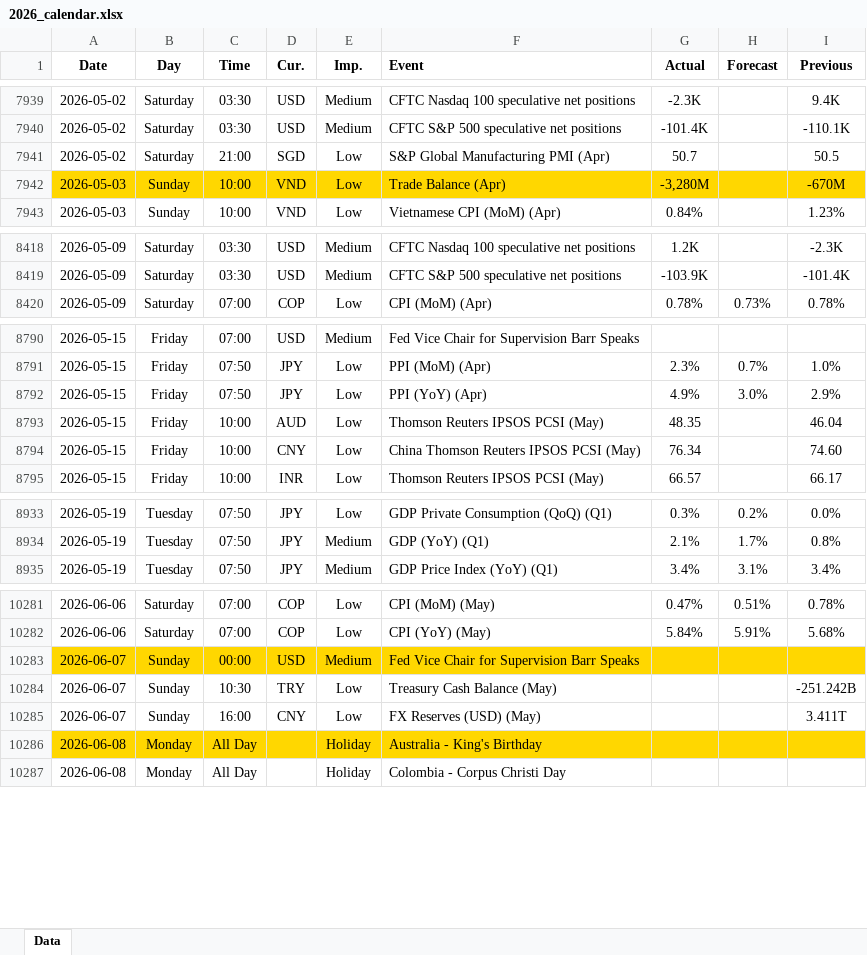
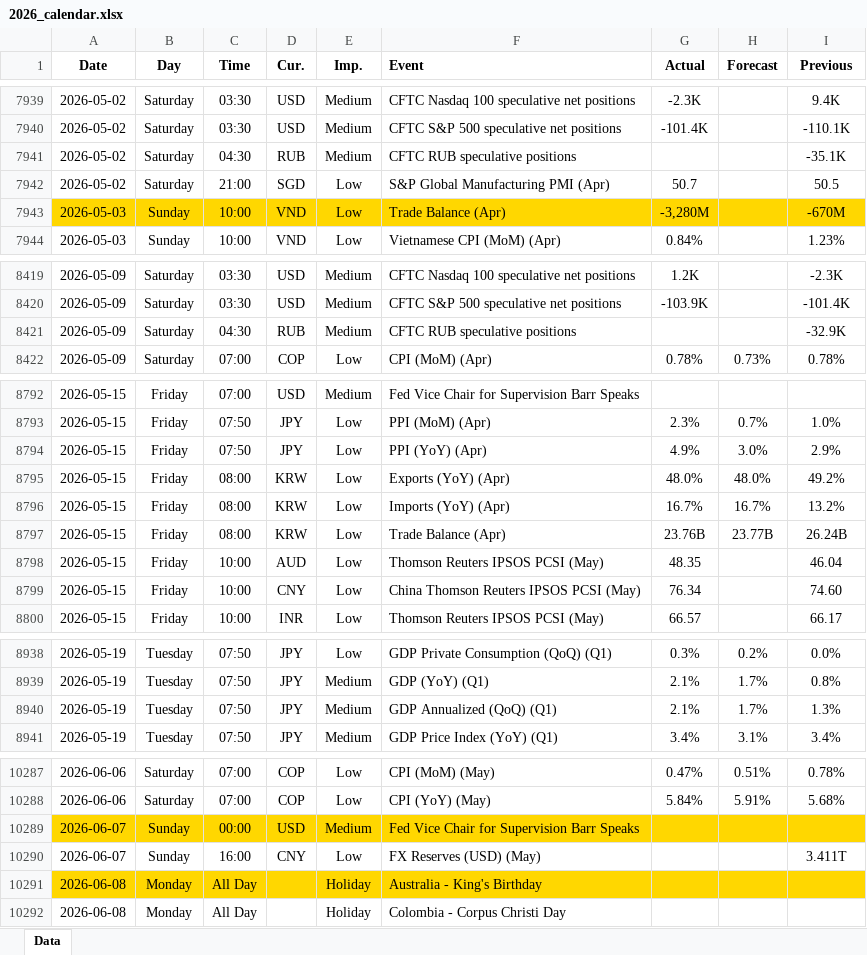
Before and after one commit to yiyousiow000814/XAUUSD-Calendar-Agent, an Excel workbook: data/Economic_Calendar/2026/2026_calendar.xlsx, sheet Data, drawn as a sheet; only a part is shown, gaps mark what is left out; values as stored, in another font and other column widths than the file's, no borders; removed rows and columns are numbered as before the commit, all else as after; the diff names each change by its address in the sheet, - before the commit and + after, or states it on an @@ line.

```diff
--- a/data/Economic_Calendar/2026/2026_calendar.xlsx (sheet Data)
+++ b/data/Economic_Calendar/2026/2026_calendar.xlsx (sheet Data)
+row 7941: 2026-05-02 | Saturday | 04:30 | RUB | Medium | CFTC RUB speculative positions |  |  | -35.1K
+row 8421: 2026-05-09 | Saturday | 04:30 | RUB | Medium | CFTC RUB speculative positions |  |  | -32.9K
+row 8795: 2026-05-15 | Friday | 08:00 | KRW | Low | Exports (YoY) (Apr) | 48.0% | 48.0% | 49.2%
+row 8796: 2026-05-15 | Friday | 08:00 | KRW | Low | Imports (YoY) (Apr) | 16.7% | 16.7% | 13.2%
+row 8797: 2026-05-15 | Friday | 08:00 | KRW | Low | Trade Balance (Apr) | 23.76B | 23.77B | 26.24B
+row 8940: 2026-05-19 | Tuesday | 07:50 | JPY | Medium | GDP Annualized (QoQ) (Q1) | 2.1% | 1.7% | 1.3%
-row 10284: 2026-06-07 | Sunday | 10:30 | TRY | Low | Treasury Cash Balance (May) |  |  | -251.242B
```
Also changed, not shown: 2 other files.
